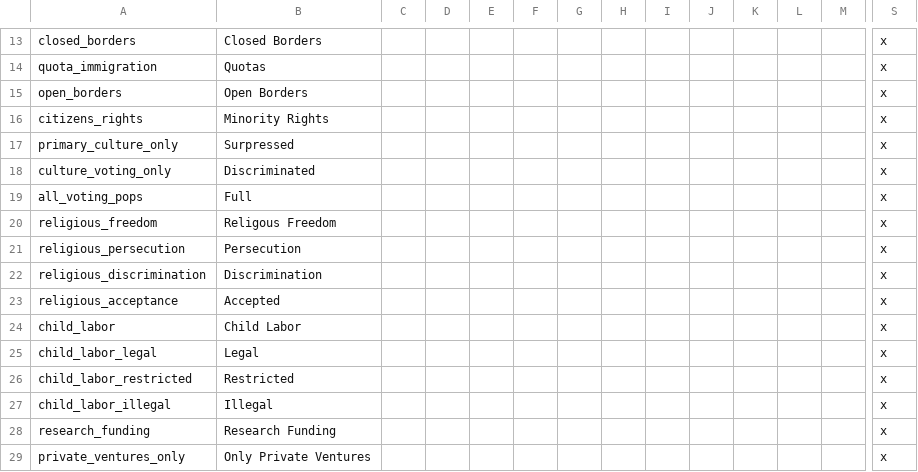
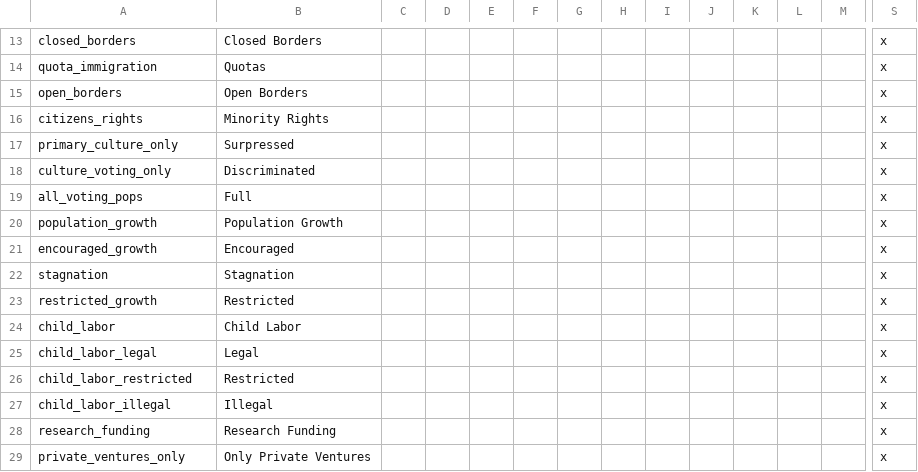
Before and after one commit to SirRunner/RSM, a CSV file: RSM/localisation/reforms.csv, drawn as a sheet; only a part is shown, gaps mark what is left out; removed rows and columns are numbered as before the commit, all else as after; rows hold the shown columns only; the diff names each change by its address in the sheet, - before the commit and + after, or states it on an @@ line.

Commit message:
Update reform effects

```diff
--- a/RSM/localisation/reforms.csv
+++ b/RSM/localisation/reforms.csv
-row 20: religious_freedom | Religous Freedom |  |  |  |  |  |  |  |  |  |  |  | x
+row 20: population_growth | Population Growth |  |  |  |  |  |  |  |  |  |  |  | x
+row 21: encouraged_growth | Encouraged |  |  |  |  |  |  |  |  |  |  |  | x
+row 22: stagnation | Stagnation |  |  |  |  |  |  |  |  |  |  |  | x
-A23: religious_persecution
+A23: restricted_growth
-B23: Persecution
+B23: Restricted
-row 22: religious_discrimination | Discrimination |  |  |  |  |  |  |  |  |  |  |  | x
-row 23: religious_acceptance | Accepted |  |  |  |  |  |  |  |  |  |  |  | x
```
Also changed, not shown: 2 other files.
